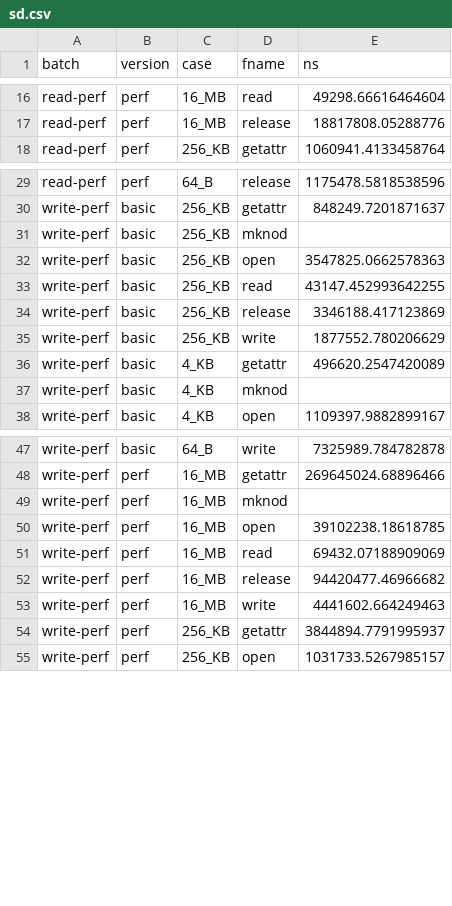
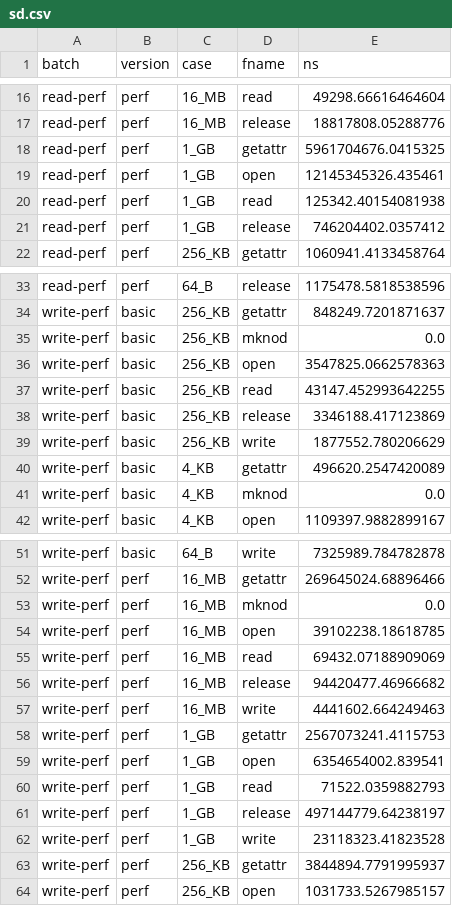
Before and after one commit to benitakbritto/CS-739-Distributed-Systems, a CSV file: P2/analysis/sd.csv, drawn as a sheet; only a part is shown, gaps mark what is left out; the diff covers the shown part only.

```diff
--- a/P2/analysis/sd.csv
+++ b/P2/analysis/sd.csv
@@ -17,0 +18,4 @@ batch,version,case,fname,ns
+read-perf,perf,1_GB,getattr,5961704676.0415325
+read-perf,perf,1_GB,open,12145345326.435461
+read-perf,perf,1_GB,read,125342.40154081938
+read-perf,perf,1_GB,release,746204402.0357412
@@ -31 +35 @@ batch,version,case,fname,ns
- write-perf, basic, 256_KB, mknod,
+write-perf,basic,256_KB,mknod,0.0
@@ -37 +41 @@ batch,version,case,fname,ns
- write-perf, basic, 4_KB, mknod,
+write-perf,basic,4_KB,mknod,0.0
@@ -49 +53 @@ batch,version,case,fname,ns
- write-perf, perf, 16_MB, mknod,
+write-perf,perf,16_MB,mknod,0.0
@@ -53,0 +58,5 @@ batch,version,case,fname,ns
+write-perf,perf,1_GB,getattr,2567073241.4115753
+write-perf,perf,1_GB,open,6354654002.839541
+write-perf,perf,1_GB,read,71522.0359882793
+write-perf,perf,1_GB,release,497144779.64238197
+write-perf,perf,1_GB,write,23118323.41823528
```
Also changed, not shown: 1 edited cell elsewhere in this file, P2/analysis/max.csv, P2/analysis/mean.csv, 4 other files.
